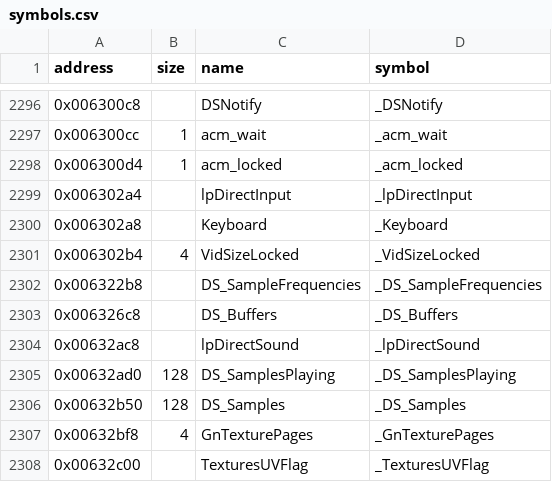
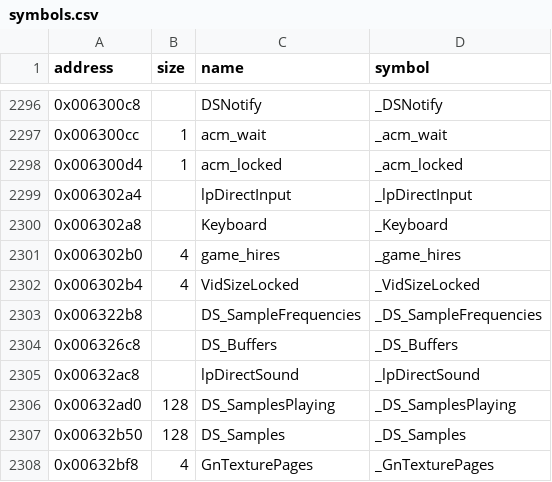
Before and after one commit to LostArtefacts/tr03, a CSV file: config/symbols.csv, drawn as a sheet; only a part is shown, gaps mark what is left out; the shorter side is filled out with more unchanged rows; the diff names each change by its address in the sheet, - before the commit and + after, or states it on an @@ line.

```diff
--- a/config/symbols.csv
+++ b/config/symbols.csv
+row 2301: 0x006302b0 | 4 | game_hires | _game_hires
```
Also changed, not shown: 2 other files.
